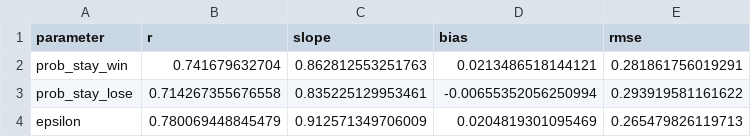
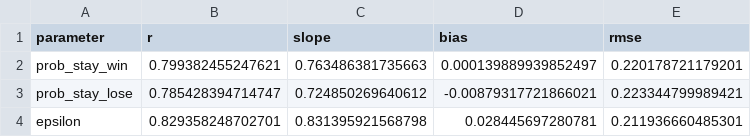
Before and after one commit to Igiwigi/IGT_GPT_DecisionMaking2026, a CSV file: src/3_simulation/WSLS/recovery/results/param_recovery_indiv_summary_WSLS.csv, drawn as a sheet.

```diff
--- a/src/3_simulation/WSLS/recovery/results/param_recovery_indiv_summary_WSLS.csv
+++ b/src/3_simulation/WSLS/recovery/results/param_recovery_indiv_summary_WSLS.csv
@@ -1,4 +1,4 @@
 "parameter","r","slope","bias","rmse"
-"prob_stay_win",0.741679632704,0.862812553251763,0.0213486518144121,0.281861756019291
-"prob_stay_lose",0.714267355676558,0.835225129953461,-0.00655352056250994,0.293919581161622
-"epsilon",0.780069448845479,0.912571349706009,0.0204819301095469,0.265479826119713
+"prob_stay_win",0.799382455247621,0.763486381735663,0.000139889939852497,0.220178721179201
+"prob_stay_lose",0.785428394714747,0.724850269640612,-0.00879317721866021,0.223344799989421
+"epsilon",0.829358248702701,0.831395921568798,0.028445697280781,0.211936660485301
```
Also changed, not shown: src/3_simulation/WSLS/recovery/results/param_recovery_indiv_WSLS_incremental.csv, 17 other files.
